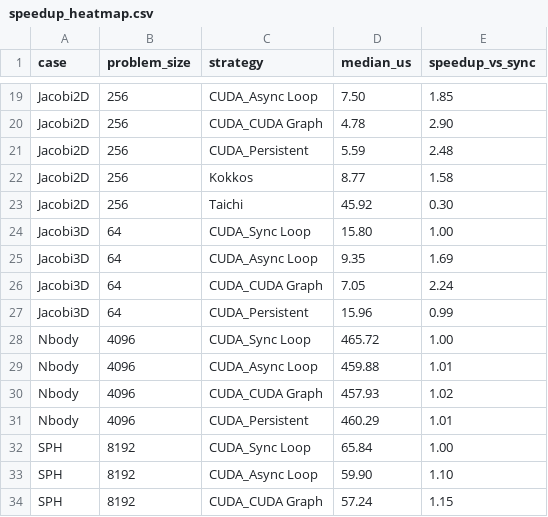
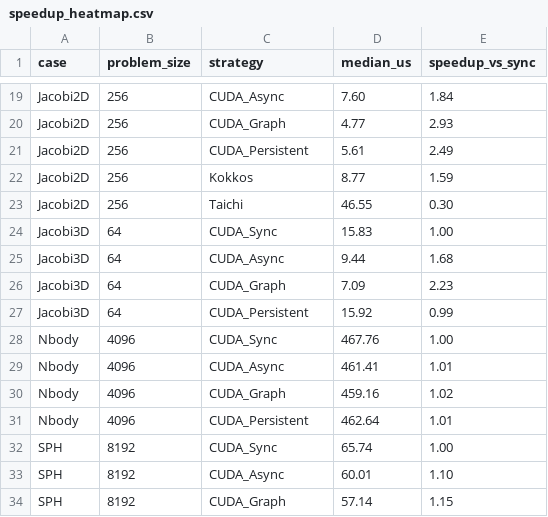
Before and after one commit to chhnb/spmd-dialect, a CSV file: benchmark/plots/speedup_heatmap.csv, drawn as a sheet; only a part is shown, gaps mark what is left out; the diff covers the shown part only; the diff names each change by its address in the sheet, - before the commit and + after, or states it on an @@ line.

```diff
--- a/benchmark/plots/speedup_heatmap.csv
+++ b/benchmark/plots/speedup_heatmap.csv
-C19 (strategy): CUDA_Async Loop
+C19 (strategy): CUDA_Async
-D19 (median_us): 7.50
+D19 (median_us): 7.60
-E19 (speedup_vs_sync): 1.85
+E19 (speedup_vs_sync): 1.84
-C20 (strategy): CUDA_CUDA Graph
+C20 (strategy): CUDA_Graph
-D20 (median_us): 4.78
+D20 (median_us): 4.77
-E20 (speedup_vs_sync): 2.90
+E20 (speedup_vs_sync): 2.93
-D21 (median_us): 5.59
+D21 (median_us): 5.61
-E21 (speedup_vs_sync): 2.48
+E21 (speedup_vs_sync): 2.49
-E22 (speedup_vs_sync): 1.58
+E22 (speedup_vs_sync): 1.59
-D23 (median_us): 45.92
+D23 (median_us): 46.55
-C24 (strategy): CUDA_Sync Loop
+C24 (strategy): CUDA_Sync
-D24 (median_us): 15.80
+D24 (median_us): 15.83
-C25 (strategy): CUDA_Async Loop
+C25 (strategy): CUDA_Async
-D25 (median_us): 9.35
+D25 (median_us): 9.44
-E25 (speedup_vs_sync): 1.69
+E25 (speedup_vs_sync): 1.68
-C26 (strategy): CUDA_CUDA Graph
+C26 (strategy): CUDA_Graph
-D26 (median_us): 7.05
+D26 (median_us): 7.09
-E26 (speedup_vs_sync): 2.24
+E26 (speedup_vs_sync): 2.23
-D27 (median_us): 15.96
+D27 (median_us): 15.92
-C28 (strategy): CUDA_Sync Loop
+C28 (strategy): CUDA_Sync
-D28 (median_us): 465.72
+D28 (median_us): 467.76
-C29 (strategy): CUDA_Async Loop
+C29 (strategy): CUDA_Async
-D29 (median_us): 459.88
+D29 (median_us): 461.41
-C30 (strategy): CUDA_CUDA Graph
+C30 (strategy): CUDA_Graph
-D30 (median_us): 457.93
+D30 (median_us): 459.16
-D31 (median_us): 460.29
+D31 (median_us): 462.64
-C32 (strategy): CUDA_Sync Loop
+C32 (strategy): CUDA_Sync
-D32 (median_us): 65.84
+D32 (median_us): 65.74
-C33 (strategy): CUDA_Async Loop
+C33 (strategy): CUDA_Async
-D33 (median_us): 59.90
+D33 (median_us): 60.01
-C34 (strategy): CUDA_CUDA Graph
+C34 (strategy): CUDA_Graph
-D34 (median_us): 57.24
+D34 (median_us): 57.14
```
Also changed, not shown: 6 added rows and 86 edited cells elsewhere in this file, benchmark/matrix_results.csv, benchmark/plots/dsl_decomposition.csv, 3 other files.
